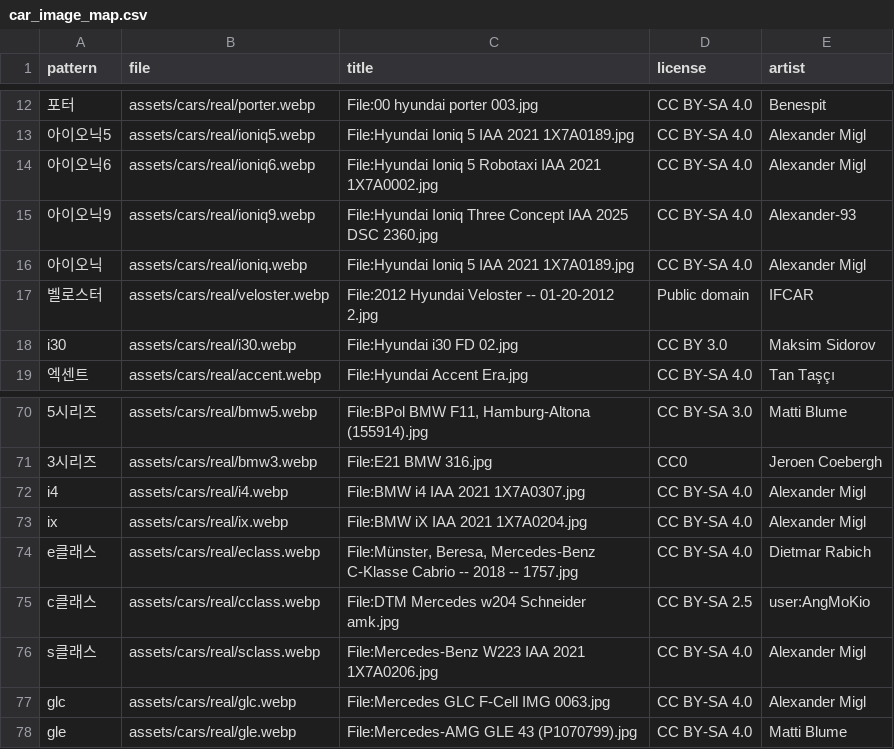
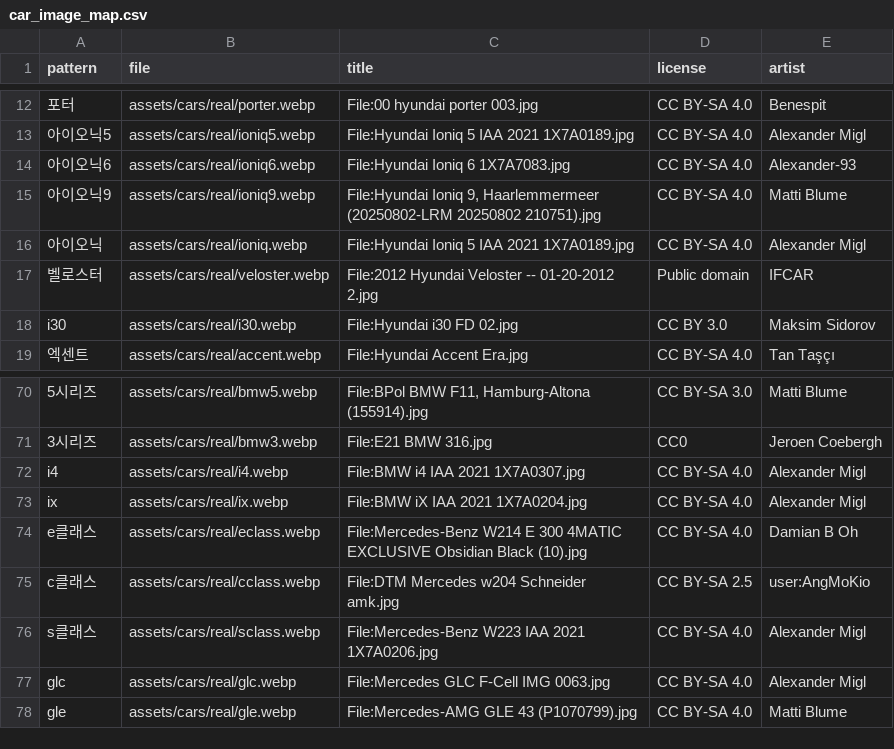
Before and after one commit to Logic-k/oil-checker, a CSV file: oil_checker/assets/data/car_image_map.csv, drawn as a sheet; only a part is shown, gaps mark what is left out.

```diff
--- a/oil_checker/assets/data/car_image_map.csv
+++ b/oil_checker/assets/data/car_image_map.csv
@@ -13,4 +13,4 @@ pattern,file,title,license,artist
 아이오닉5,assets/cars/real/ioniq5.webp,File:Hyundai Ioniq 5 IAA 2021 1X7A0189.jpg,CC BY-SA 4.0,Alexander Migl
-아이오닉6,assets/cars/real/ioniq6.webp,File:Hyundai Ioniq 5 Robotaxi IAA 2021 1X7A0002.jpg,CC BY-SA 4.0,Alexander Migl
-아이오닉9,assets/cars/real/ioniq9.webp,File:Hyundai Ioniq Three Concept IAA 2025 DSC 2360.jpg,CC BY-SA 4.0,Alexander-93
+아이오닉6,assets/cars/real/ioniq6.webp,File:Hyundai Ioniq 6 1X7A7083.jpg,CC BY-SA 4.0,Alexander-93
+아이오닉9,assets/cars/real/ioniq9.webp,"File:Hyundai Ioniq 9, Haarlemmermeer (20250802-LRM 20250802 210751).jpg",CC BY-SA 4.0,Matti Blume
 아이오닉,assets/cars/real/ioniq.webp,File:Hyundai Ioniq 5 IAA 2021 1X7A0189.jpg,CC BY-SA 4.0,Alexander Migl
@@ -73,3 +73,3 @@ i4,assets/cars/real/i4.webp,File:BMW i4 IAA 2021 1X7A0307.jpg,CC BY-SA 4.0,Alexa
 ix,assets/cars/real/ix.webp,File:BMW iX IAA 2021 1X7A0204.jpg,CC BY-SA 4.0,Alexander Migl
-e클래스,assets/cars/real/eclass.webp,"File:Münster, Beresa, Mercedes-Benz C-Klasse Cabrio -- 2018 -- 1757.jpg",CC BY-SA 4.0,Dietmar Rabich
+e클래스,assets/cars/real/eclass.webp,File:Mercedes-Benz W214 E 300 4MATIC EXCLUSIVE Obsidian Black (10).jpg,CC BY-SA 4.0,Damian B Oh
 c클래스,assets/cars/real/cclass.webp,File:DTM Mercedes w204 Schneider amk.jpg,CC BY-SA 2.5,user:AngMoKio
```
Also changed, not shown: 9 other files.
